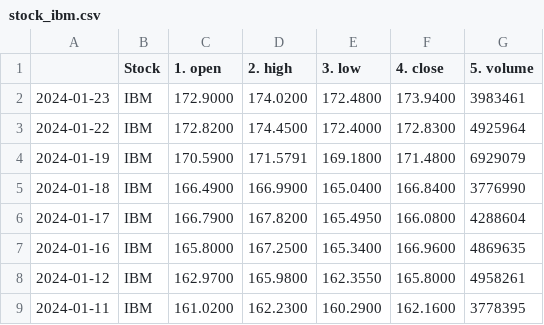
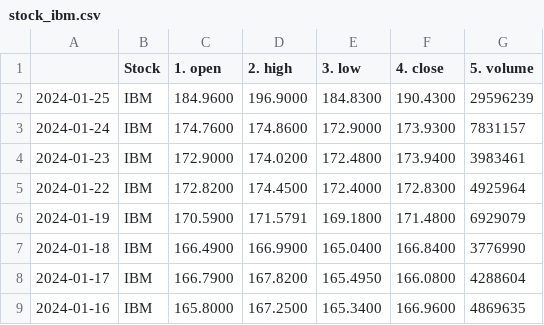
Before and after one commit to nqt27/AnalystStock, a CSV file: data/raw_data/stock_ibm.csv, drawn as a sheet; only a part is shown; the shorter side is filled out with more unchanged rows; the diff names each change by its address in the sheet, - before the commit and + after, or states it on an @@ line.

```diff
--- a/data/raw_data/stock_ibm.csv
+++ b/data/raw_data/stock_ibm.csv
+row 2: 2024-01-25 | IBM | 184.9600 | 196.9000 | 184.8300 | 190.4300 | 29596239
+row 3: 2024-01-24 | IBM | 174.7600 | 174.8600 | 172.9000 | 173.9300 | 7831157
```
Also changed, not shown: data/cleaned_data/stock_ibm.csv, data/raw_data/rsi_ibm.csv, 4 other files.
